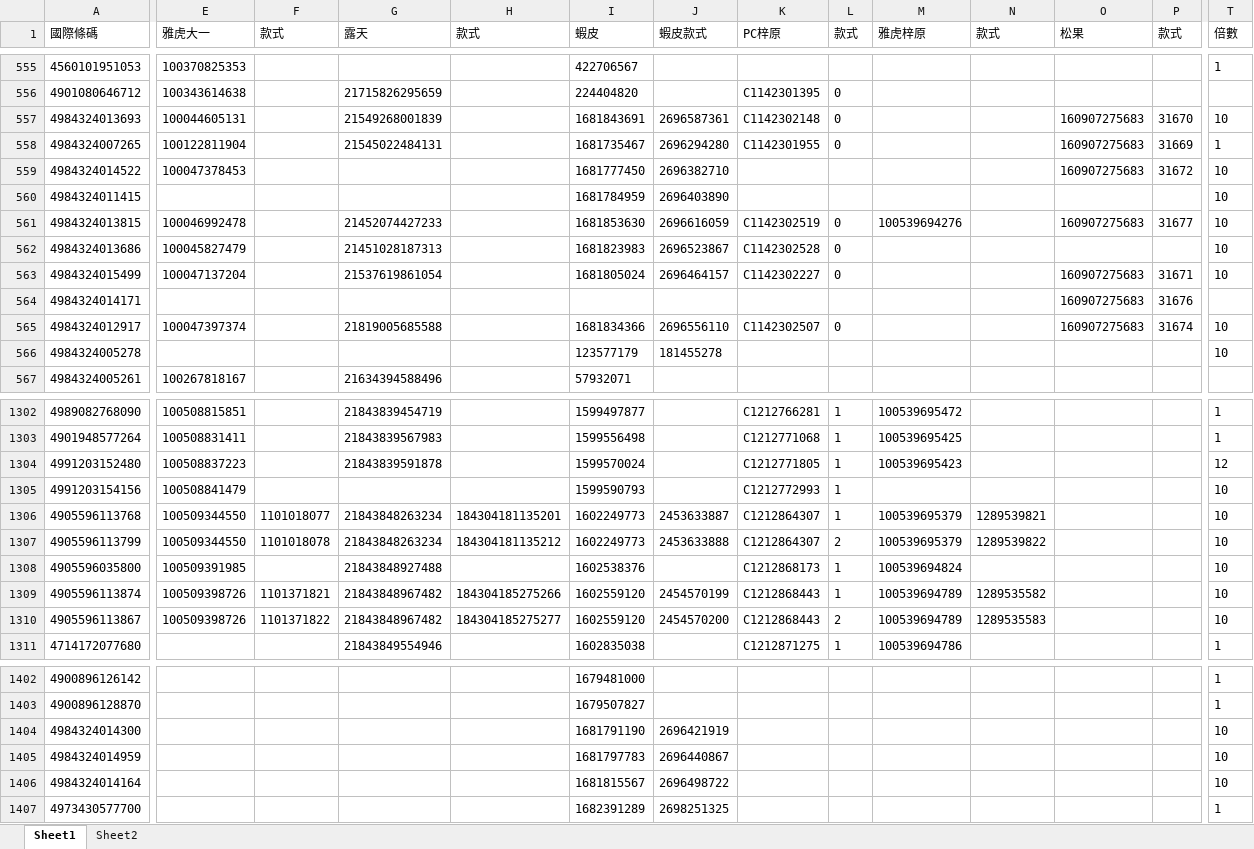
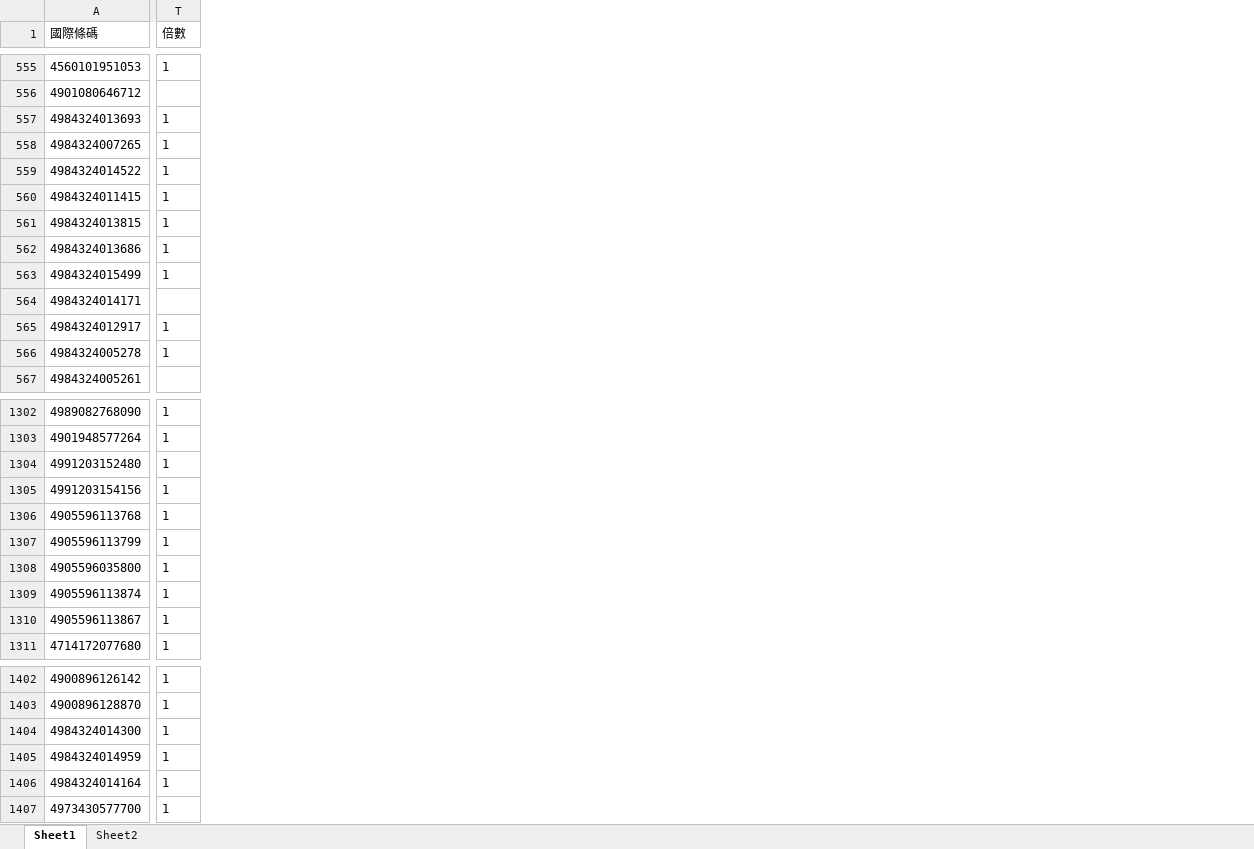
Before and after one commit to yashichi05/shopee-prd, an Excel workbook: productsID.xlsx, sheet Sheet1, drawn as a sheet; only a part is shown, gaps mark what is left out; values as stored, in another font and other column widths than the file's, no borders; removed rows and columns are numbered as before the commit, all else as after; the diff covers the shown part only; the diff names each change by its address in the sheet, - before the commit and + after, or states it on an @@ line.

```diff
--- a/productsID.xlsx (sheet Sheet1)
+++ b/productsID.xlsx (sheet Sheet1)
@@ column E (雅虎大一) hidden, rows 555-567: 100370825353 | 100343614638 | 100044605131 | 100122811904 | 100047378453 |  | 100046992478 | 100045827479 | 100047137204 |  | 100047397374 |  | 100267818167; rows 1302-1310: 100508815851 | 100508831411 | 100508837223 | 100508841479 | 100509344550 | 100509344550 | 100509391985 | 100509398726 | 100509398726 @@
@@ column F (款式) hidden, rows 1306-1310: 1101018077 | 1101018078 |  | 1101371821 | 1101371822 @@
@@ column G (露天) hidden, rows 556-567: 21715826295659 | 21549268001839 | 21545022484131 |  |  | 21452074427233 | 21451028187313 | 21537619861054 |  | 21819005685588 |  | 21634394588496; rows 1302-1311: 21843839454719 | 21843839567983 | 21843839591878 |  | 21843848263234 | 21843848263234 | 21843848927488 | 21843848967482 | 21843848967482 | 21843849554946 @@
@@ column H (款式) hidden, rows 1306-1310: 184304181135201 | 184304181135212 |  | 184304185275266 | 184304185275277 @@
@@ column I (蝦皮) hidden, rows 555-567: 422706567 | 224404820 | 1681843691 | 1681735467 | 1681777450 | 1681784959 | 1681853630 | 1681823983 | 1681805024 |  | 1681834366 | 123577179 | 57932071; rows 1302-1311: 1599497877 | 1599556498 | 1599570024 | 1599590793 | 1602249773 | 1602249773 | 1602538376 | 1602559120 | 1602559120 | 1602835038; rows 1402-1407: 1679481000 | 1679507827 | 1681791190 | 1681797783 | 1681815567 | 1682391289 @@
@@ column J (蝦皮款式) hidden, rows 557-566: 2696587361 | 2696294280 | 2696382710 | 2696403890 | 2696616059 | 2696523867 | 2696464157 |  | 2696556110 | 181455278; rows 1306-1310: 2453633887 | 2453633888 |  | 2454570199 | 2454570200; rows 1404-1407: 2696421919 | 2696440867 | 2696498722 | 2698251325 @@
@@ column K (PC梓原) hidden, rows 556-565: C1142301395 | C1142302148 | C1142301955 |  |  | C1142302519 | C1142302528 | C1142302227 |  | C1142302507; rows 1302-1311: C1212766281 | C1212771068 | C1212771805 | C1212772993 | C1212864307 | C1212864307 | C1212868173 | C1212868443 | C1212868443 | C1212871275 @@
@@ column L (款式) hidden, rows 556-565: 0 | 0 | 0 |  |  | 0 | 0 | 0 |  | 0; rows 1302-1311: 1 | 1 | 1 | 1 | 1 | 2 | 1 | 1 | 2 | 1 @@
@@ column M (雅虎梓原) hidden, row 561: 100539694276; rows 1302-1311: 100539695472 | 100539695425 | 100539695423 |  | 100539695379 | 100539695379 | 100539694824 | 100539694789 | 100539694789 | 100539694786 @@
@@ column N (款式) hidden, rows 1306-1310: 1289539821 | 1289539822 |  | 1289535582 | 1289535583 @@
@@ column O (松果) hidden, rows 557-565: 160907275683 | 160907275683 | 160907275683 |  | 160907275683 |  | 160907275683 | 160907275683 | 160907275683 @@
@@ column P (款式) hidden, rows 557-565: 31670 | 31669 | 31672 |  | 31677 |  | 31671 | 31676 | 31674 @@
-T557 (倍數): 10
+T557 (倍數): 1
-T559:T563 (倍數): 10
+T559:T563 (倍數): 1
-T565:T566 (倍數): 10
+T565:T566 (倍數): 1
-T1304 (倍數): 12
+T1304 (倍數): 1
-T1305:T1310 (倍數): 10
+T1305:T1310 (倍數): 1
-T1404:T1406 (倍數): 10
+T1404:T1406 (倍數): 1
```
Also changed, not shown: 9 added rows, 2 removed columns and 33 edited cells elsewhere in this sheet, 3 other files.
